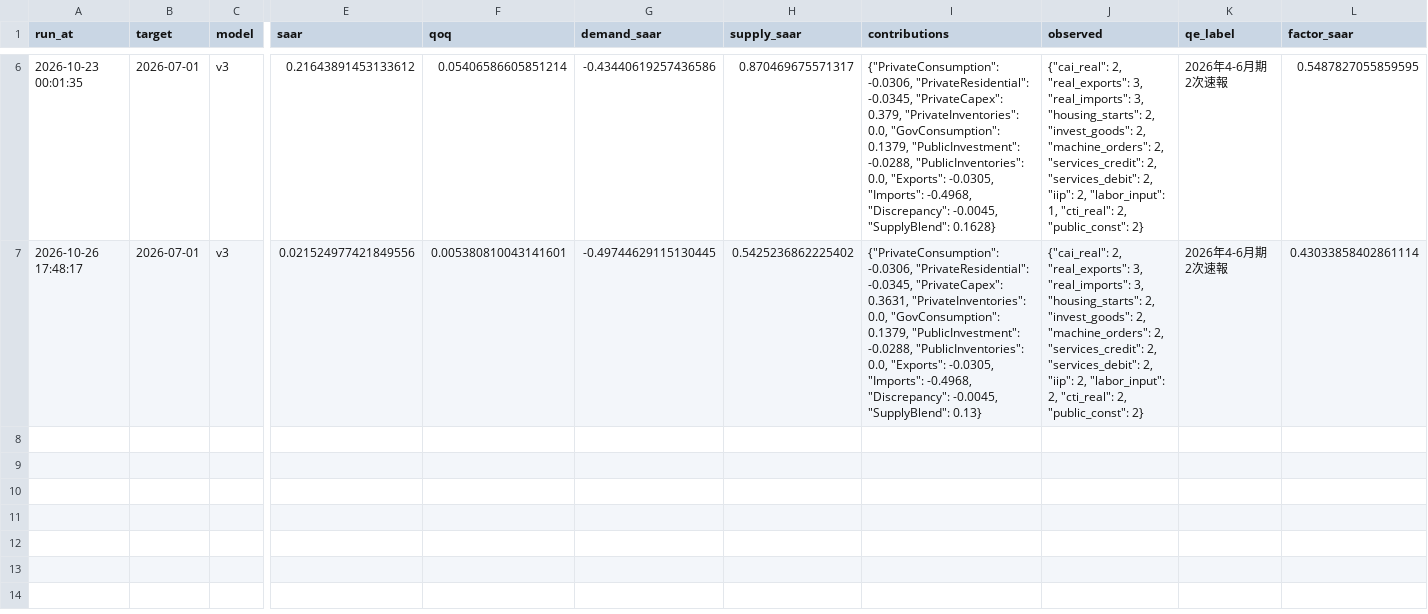
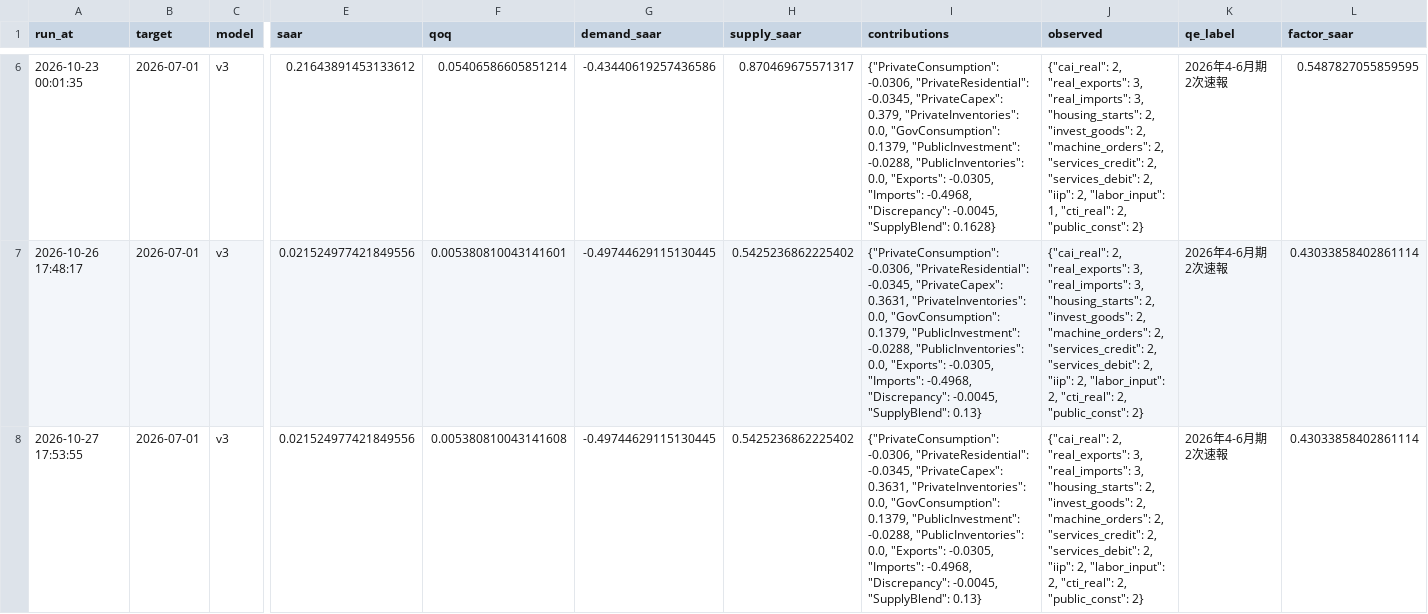
Before and after one commit to p72/jp-gdpnow, a CSV file: data/runs.csv, drawn as a sheet; only a part is shown, gaps mark what is left out; rows hold the shown columns only; the diff names each change by its address in the sheet, - before the commit and + after, or states it on an @@ line.

```diff
--- a/data/runs.csv
+++ b/data/runs.csv
+row 8: 2026-10-27 17:53:55 | 2026-07-01 | v3 | 0.021524977421849556 | 0.005380810043141608 | -0.49744629115130445 | 0.5425236862225402 | {"PrivateConsumption": -0.0306, "PrivateResidential": -0.0345, "PrivateCapex": 0.3631, "PrivateInventories": 0.0, "GovConsumption": 0.1379, "PublicInvestment": -0.0288, "PublicInventories": 0.0, "Exports": -0.0305, "Imports": -0.4968, "Discrepancy": -0.0045, "SupplyBlend": 0.13} | {"cai_real": 2, "real_exports": 3, "real_imports": 3, "housing_starts": 2, "invest_goods": 2, "machine_orders": 2, "services_credit": 2, "services_debit": 2, "iip": 2, "labor_input": 2, "cti_real": 2, "public_const": 2} | 2026年4-6月期 2次速報 | 0.43033858402861114
```
Also changed, not shown: data/news_log.csv, 5 other files.
